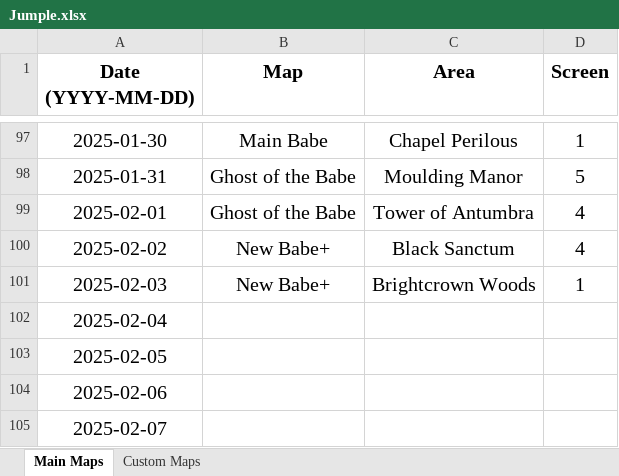
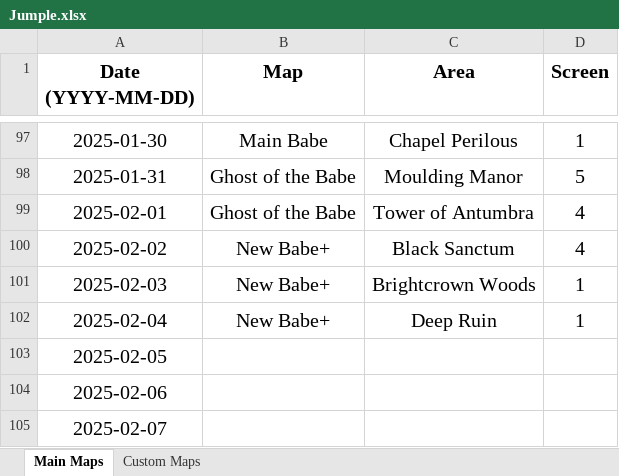
Before and after one commit to Rifre1/Jump-King-Statistics, an Excel workbook: Jumple/Jumple.xlsx, sheet Main Maps, drawn as a sheet; only a part is shown, gaps mark what is left out; values as stored, in another font and other column widths than the file's, no borders; the diff names each change by its address in the sheet, - before the commit and + after, or states it on an @@ line.

```diff
--- a/Jumple/Jumple.xlsx (sheet Main Maps)
+++ b/Jumple/Jumple.xlsx (sheet Main Maps)
-B102 (Map): (empty)
+B102 (Map): New Babe+
-C102 (Area): (empty)
+C102 (Area): Deep Ruin
-D102 (Screen): (empty)
+D102 (Screen): 1
```
Also changed, not shown: sheet Custom Maps, 2 other files.
